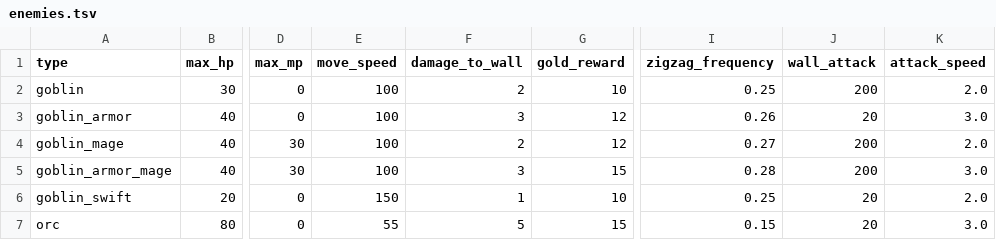
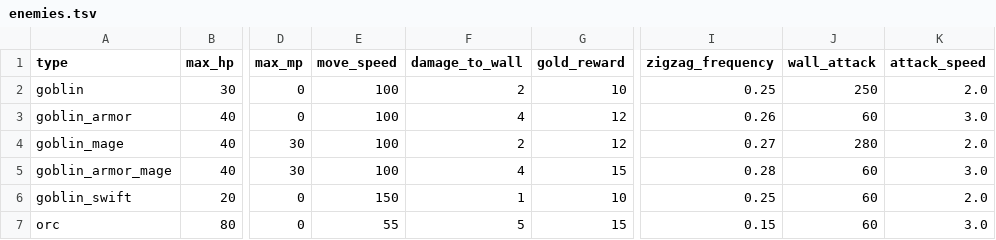
Before and after one commit to snowydad/MTD, a TSV file: assets/data/enemies.tsv, drawn as a sheet; only a part is shown, gaps mark what is left out; the diff names each change by its address in the sheet, - before the commit and + after, or states it on an @@ line.

Commit message:
Wall pos update

```diff
--- a/assets/data/enemies.tsv
+++ b/assets/data/enemies.tsv
-J2 (wall_attack): 200
+J2 (wall_attack): 250
-F3 (damage_to_wall): 3
+F3 (damage_to_wall): 4
-J3 (wall_attack): 20
+J3 (wall_attack): 60
-J4 (wall_attack): 200
+J4 (wall_attack): 280
-F5 (damage_to_wall): 3
+F5 (damage_to_wall): 4
-J5 (wall_attack): 200
+J5 (wall_attack): 60
-J6:J7 (wall_attack): 20
+J6:J7 (wall_attack): 60
```
Also changed, not shown: 6 other files.
